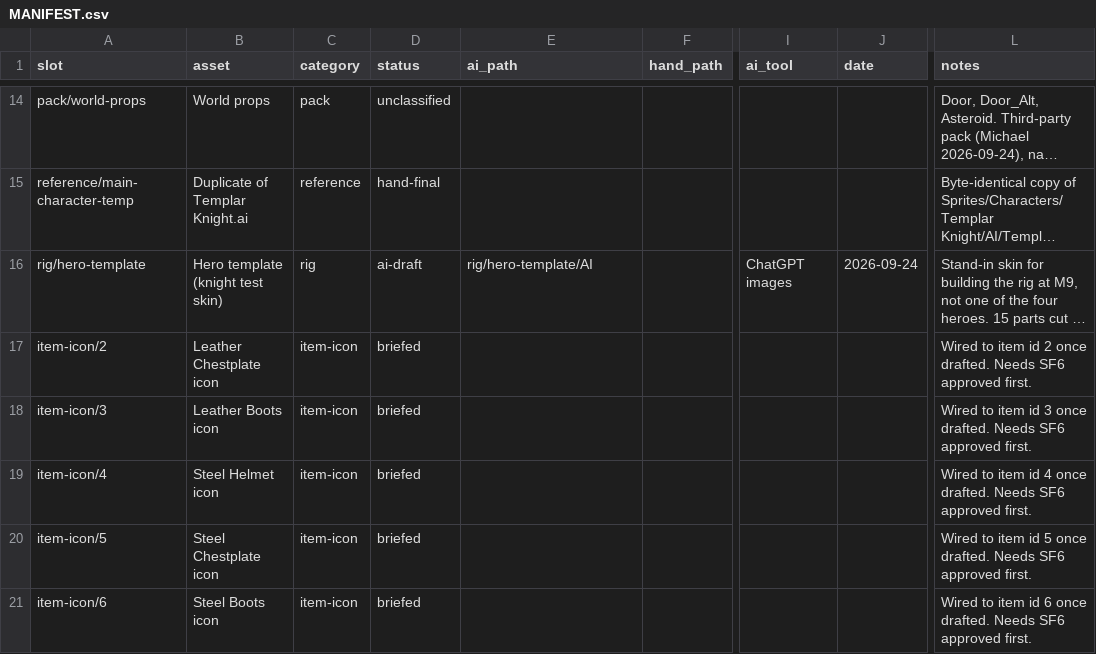
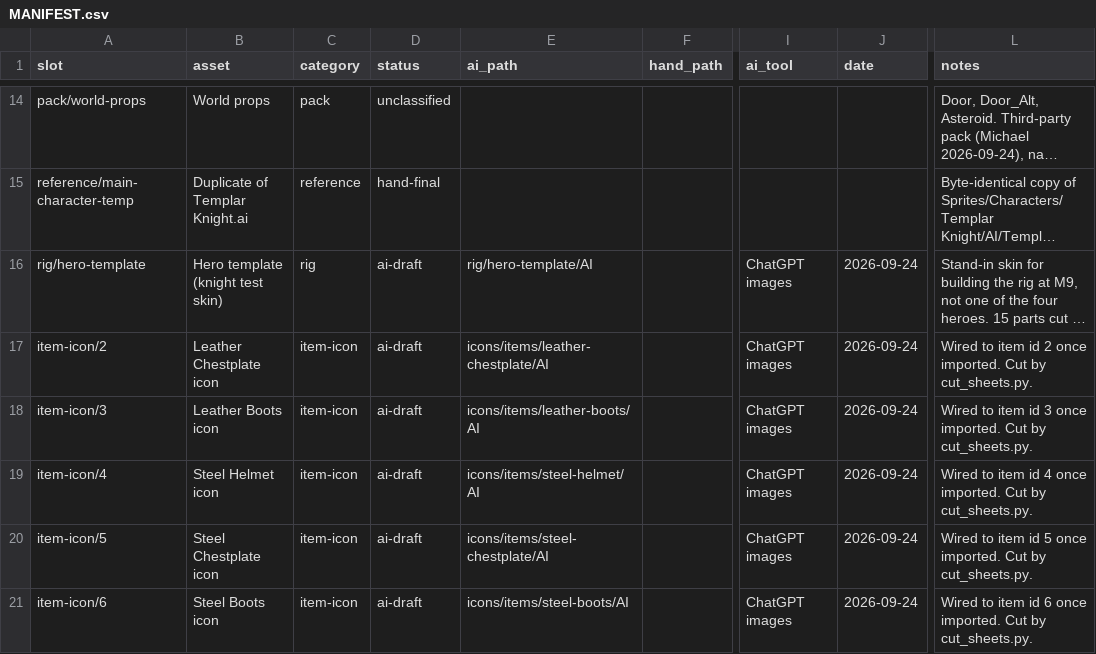
Before and after one commit to Marco-Puig/BattleBomb, a CSV file: docs/art/MANIFEST.csv, drawn as a sheet; only a part is shown, gaps mark what is left out; long unchanged cells end in …; the diff covers the shown part only; the diff names each change by its address in the sheet, - before the commit and + after, or states it on an @@ line.

```diff
--- a/docs/art/MANIFEST.csv
+++ b/docs/art/MANIFEST.csv
-D17:D21 (status): briefed
+D17:D21 (status): ai-draft
-E17 (ai_path): (empty)
+E17 (ai_path): icons/items/leather-chestplate/AI
-I17:I21 (ai_tool): (empty)
+I17:I21 (ai_tool): ChatGPT images
-J17:J21 (date): (empty)
+J17:J21 (date): 2026-09-24
-L17 (notes): …2 once drafted. Needs SF6 approved first.
+L17 (notes): …2 once imported. Cut by cut_sheets.py.
-E18 (ai_path): (empty)
+E18 (ai_path): icons/items/leather-boots/AI
-L18 (notes): …3 once drafted. Needs SF6 approved first.
+L18 (notes): …3 once imported. Cut by cut_sheets.py.
-E19 (ai_path): (empty)
+E19 (ai_path): icons/items/steel-helmet/AI
-L19 (notes): …4 once drafted. Needs SF6 approved first.
+L19 (notes): …4 once imported. Cut by cut_sheets.py.
-E20 (ai_path): (empty)
+E20 (ai_path): icons/items/steel-chestplate/AI
-L20 (notes): …5 once drafted. Needs SF6 approved first.
+L20 (notes): …5 once imported. Cut by cut_sheets.py.
-E21 (ai_path): (empty)
+E21 (ai_path): icons/items/steel-boots/AI
-L21 (notes): …6 once drafted. Needs SF6 approved first.
+L21 (notes): …6 once imported. Cut by cut_sheets.py.
```
Also changed, not shown: 36 edited cells elsewhere in this file, 22 other files.
